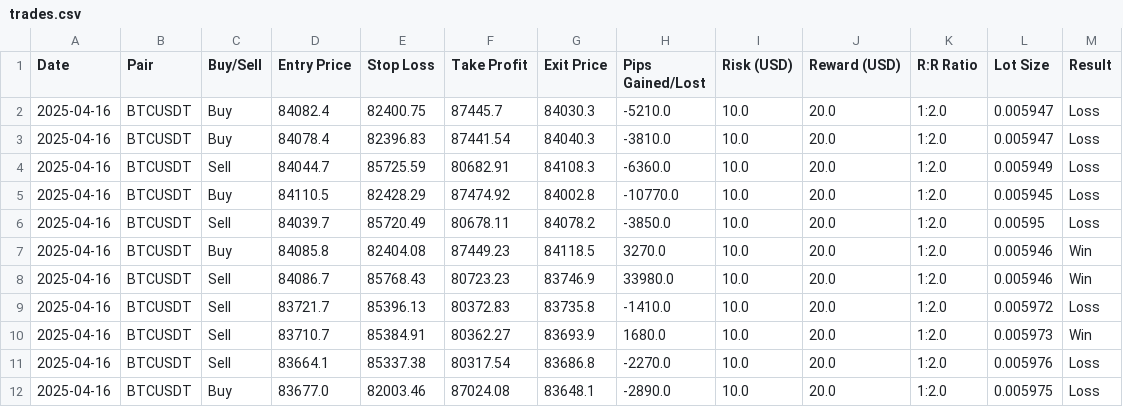
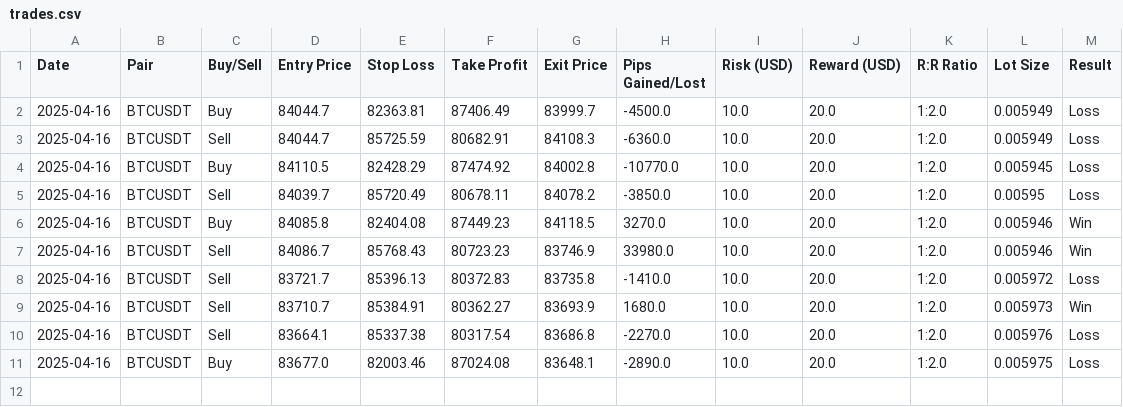
Before and after one commit to sYoungkin/emaCryptoBot, a CSV file: logs/trades.csv, drawn as a sheet.

```diff
--- a/logs/trades.csv
+++ b/logs/trades.csv
@@ -1,4 +1,3 @@
 Date,Pair,Buy/Sell,Entry Price,Stop Loss,Take Profit,Exit Price,Pips Gained/Lost,Risk (USD),Reward (USD),R:R Ratio,Lot Size,Result
-2025-04-16,BTCUSDT,Buy,84082.4,82400.75,87445.7,84030.3,-5210.0,10.0,20.0,1:2.0,0.005947,Loss
-2025-04-16,BTCUSDT,Buy,84078.4,82396.83,87441.54,84040.3,-3810.0,10.0,20.0,1:2.0,0.005947,Loss
+2025-04-16,BTCUSDT,Buy,84044.7,82363.81,87406.49,83999.7,-4500.0,10.0,20.0,1:2.0,0.005949,Loss
 2025-04-16,BTCUSDT,Sell,84044.7,85725.59,80682.91,84108.3,-6360.0,10.0,20.0,1:2.0,0.005949,Loss
```
Also changed, not shown: logs/test_bot_log.csv, 2 other files.
